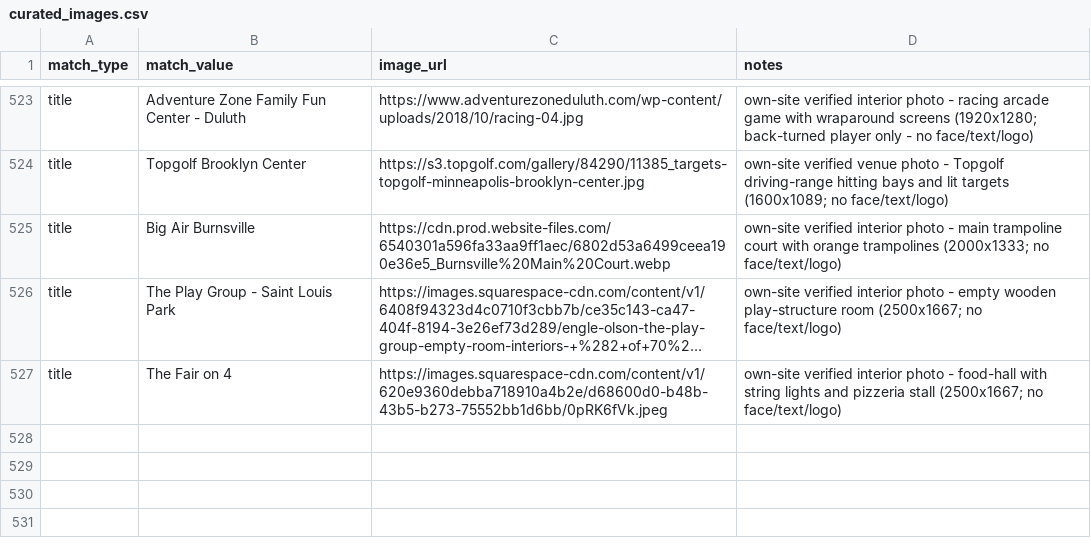
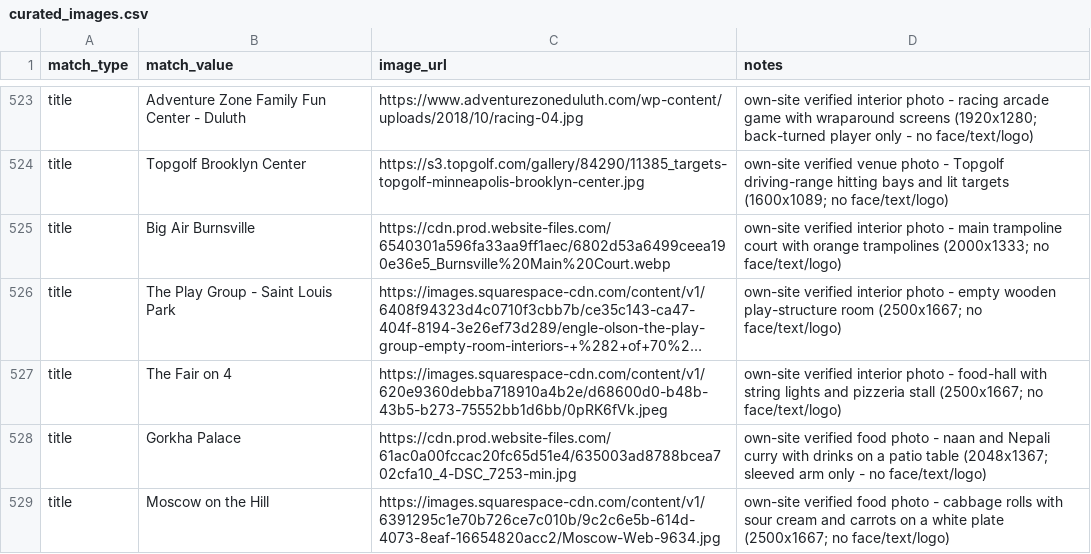
Before and after one commit to avlhohn/msp-family-feed, a CSV file: curated_images.csv, drawn as a sheet; only a part is shown, gaps mark what is left out; long unchanged cells end in …; the diff names each change by its address in the sheet, - before the commit and + after, or states it on an @@ line.

Commit message:
restaurants batch 7: curated_images.csv

```diff
--- a/curated_images.csv
+++ b/curated_images.csv
+row 528: title | Gorkha Palace | https://cdn.prod.website-files.com/61ac0a00fccac20fc65d51e4/635003ad8788bcea702cfa10_4-DSC_7253-min.jpg | own-site verified food photo - naan and Nepali curry with drinks on a patio table (2048x1367; sleeved arm only - no face/text/logo)
+row 529: title | Moscow on the Hill | https://images.squarespace-cdn.com/content/v1/6391295c1e70b726ce7c010b/9c2c6e5b-614d-4073-8eaf-16654820acc2/Moscow-Web-9634.jpg | own-site verified food photo - cabbage rolls with sour cream and carrots on a white plate (2500x1667; no face/text/logo)
```
